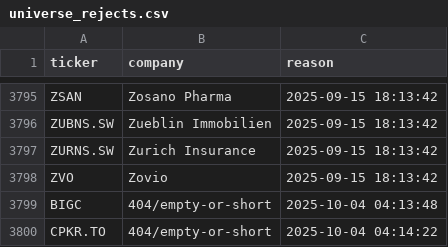
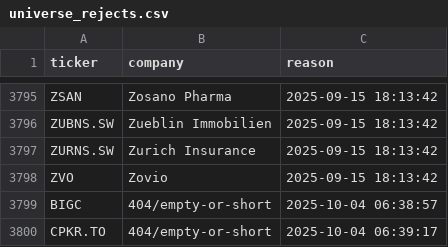
Before and after one commit to andrei1234D/GPT5, a CSV file: data/universe_rejects.csv, drawn as a sheet; only a part is shown, gaps mark what is left out.

```diff
--- a/data/universe_rejects.csv
+++ b/data/universe_rejects.csv
@@ -3798,3 +3798,3 @@ ZURNS.SW,Zurich Insurance,2025-09-15 18:13:42
 ZVO,Zovio,2025-09-15 18:13:42
-BIGC,404/empty-or-short,2025-10-04 04:13:48
-CPKR.TO,404/empty-or-short,2025-10-04 04:14:22
+BIGC,404/empty-or-short,2025-10-04 06:38:57
+CPKR.TO,404/empty-or-short,2025-10-04 06:39:17
```
Also changed, not shown: data/stage1_kept.csv, data/stage2_merged.csv.
